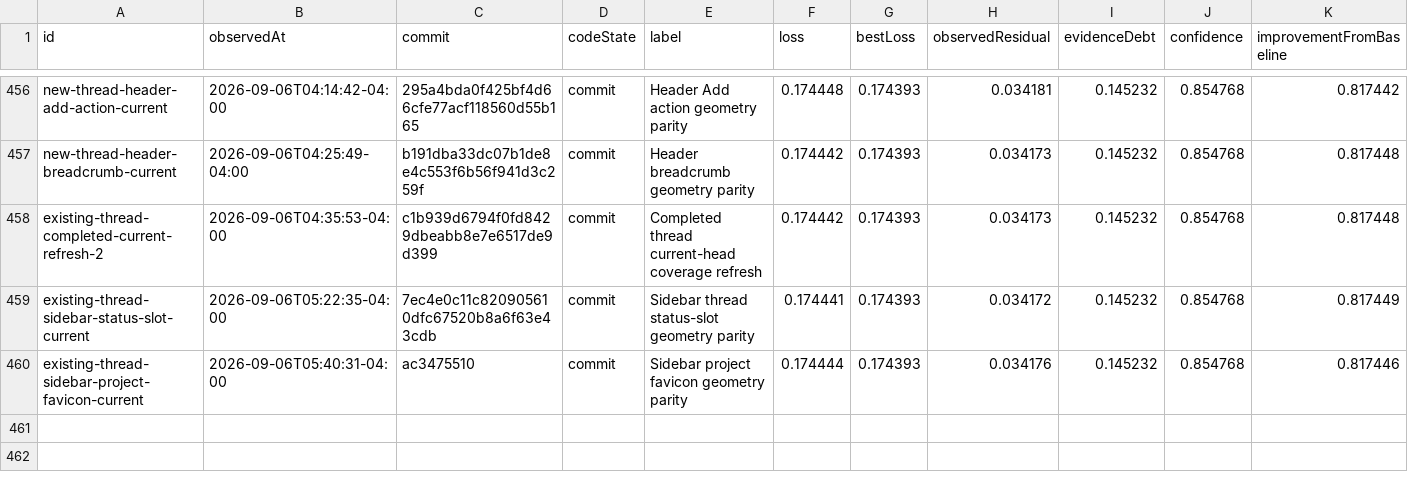
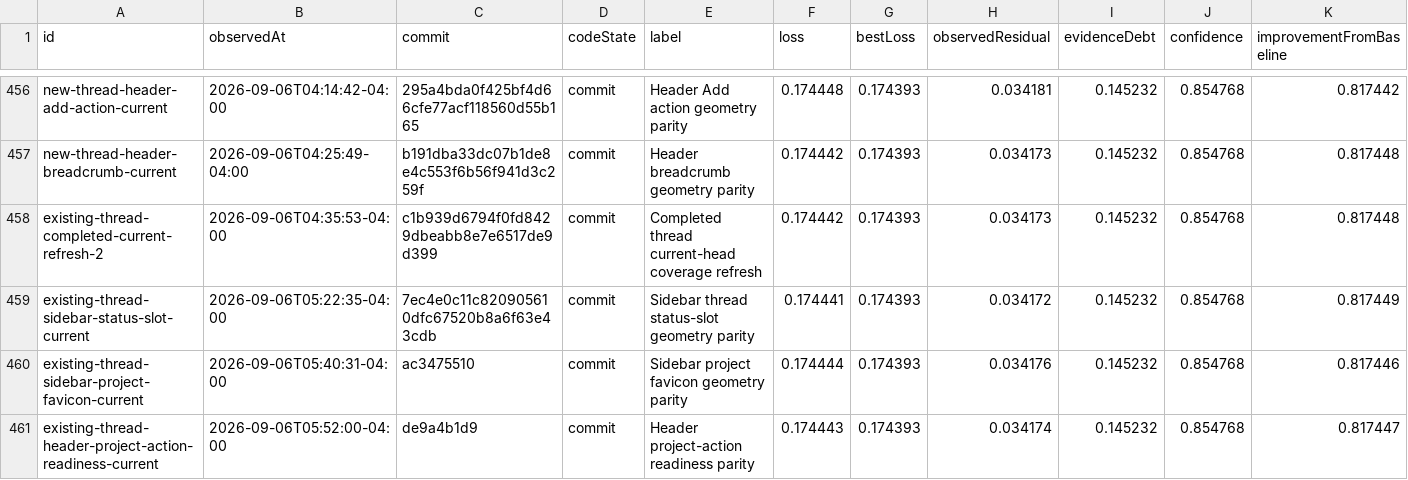
Before and after one commit to Huxpro/t3code-lynxtron, a CSV file: apps/lynxtron/reports/fidelity-loss/history.csv, drawn as a sheet; only a part is shown, gaps mark what is left out.

```diff
--- a/apps/lynxtron/reports/fidelity-loss/history.csv
+++ b/apps/lynxtron/reports/fidelity-loss/history.csv
@@ -460 +460,2 @@ existing-thread-sidebar-status-slot-current,2026-09-06T05:22:35-04:00,7ec4e0c11c
 existing-thread-sidebar-project-favicon-current,2026-09-06T05:40:31-04:00,ac3475510,commit,Sidebar project favicon geometry parity,0.174444,0.174393,0.034176,0.145232,0.854768,0.817446
+existing-thread-header-project-action-readiness-current,2026-09-06T05:52:00-04:00,de9a4b1d9,commit,Header project-action readiness parity,0.174443,0.174393,0.034174,0.145232,0.854768,0.817447
```
Also changed, not shown: apps/lynxtron/reports/fidelity-loss/commit-attribution.csv, 4 other files.
